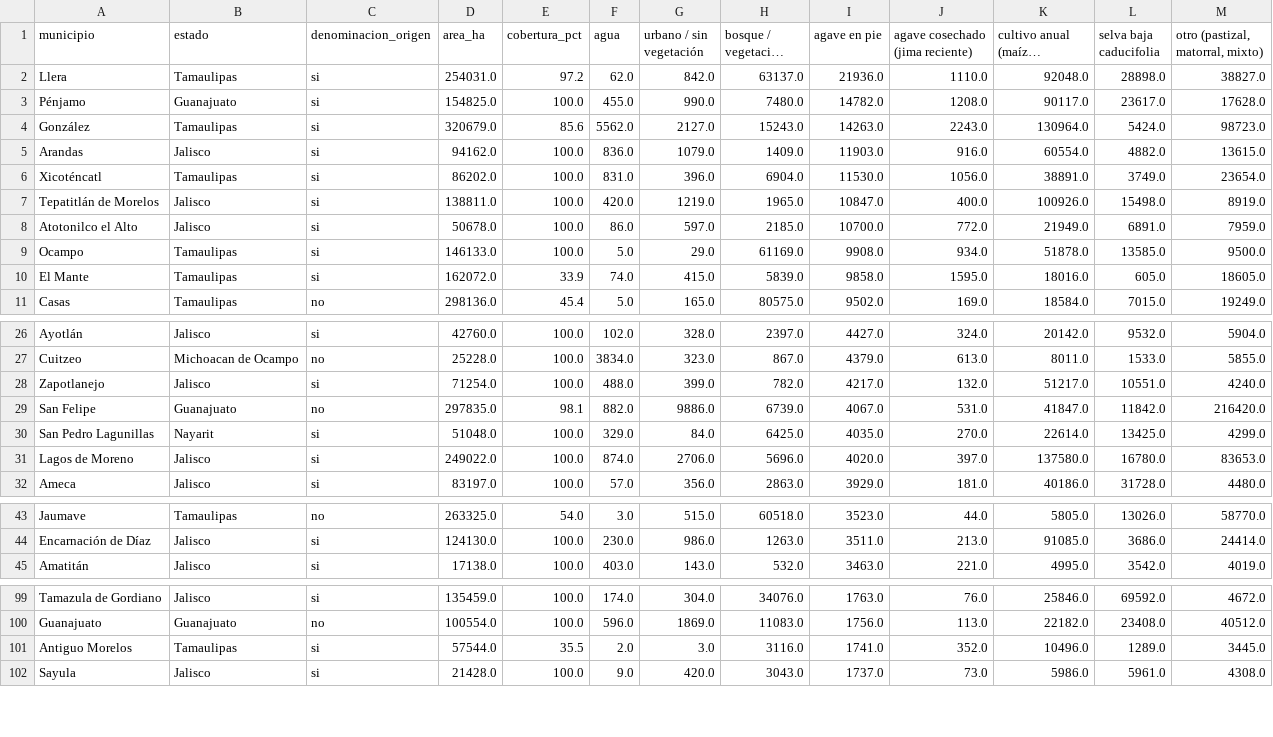
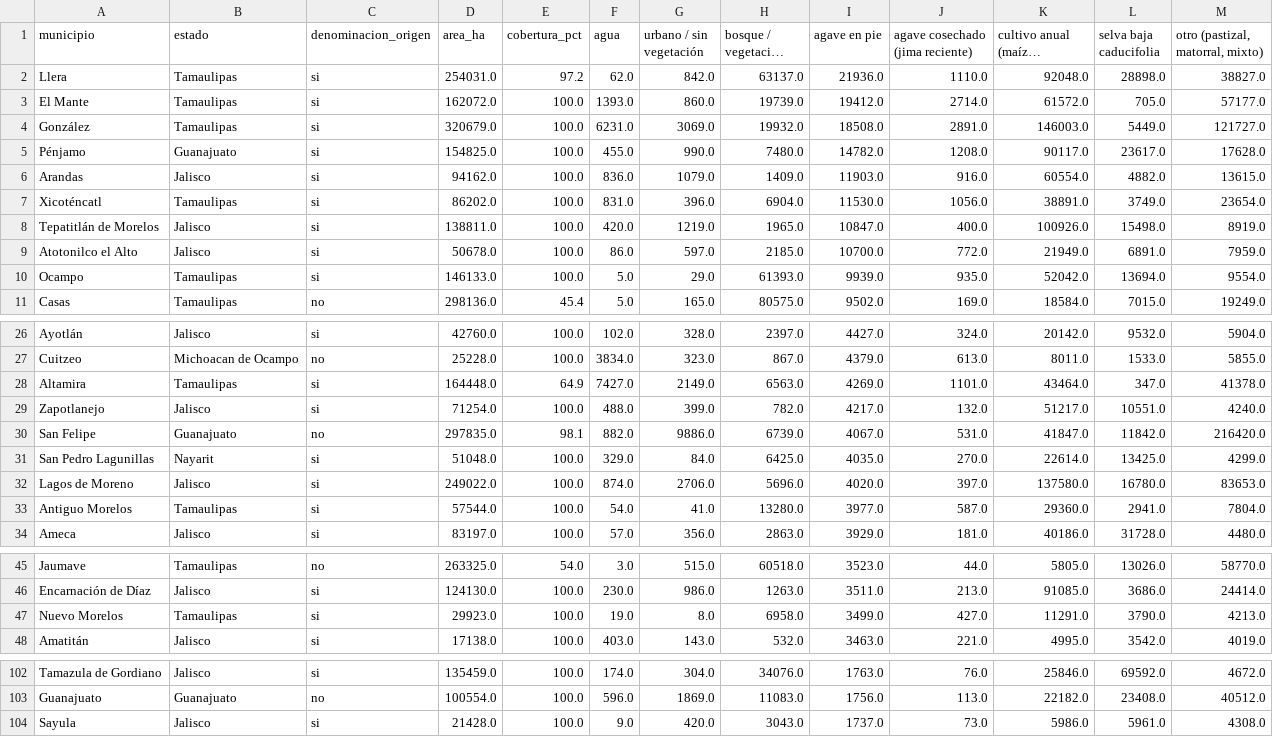
Before and after one commit to hubdemarcel/AIforEarthDataSets, a CSV file: agricultura/resultados/municipios/uso_suelo_por_municipio.csv, drawn as a sheet; only a part is shown, gaps mark what is left out; long unchanged cells end in …; removed rows and columns are numbered as before the commit, all else as after; the diff covers the shown part only; the diff names each change by its address in the sheet, - before the commit and + after, or states it on an @@ line.

```diff
--- a/agricultura/resultados/municipios/uso_suelo_por_municipio.csv
+++ b/agricultura/resultados/municipios/uso_suelo_por_municipio.csv
+row 3: El Mante | Tamaulipas | si | 162072.0 | 100.0 | 1393.0 | 860.0 | 19739.0 | 19412.0 | 2714.0 | 61572.0 | 705.0 | 57177.0
+row 4: González | Tamaulipas | si | 320679.0 | 100.0 | 6231.0 | 3069.0 | 19932.0 | 18508.0 | 2891.0 | 146003.0 | 5449.0 | 121727.0
-row 4: González | Tamaulipas | si | 320679.0 | 85.6 | 5562.0 | 2127.0 | 15243.0 | 14263.0 | 2243.0 | 130964.0 | 5424.0 | 98723.0
-H10 (bosque / vegetación densa): 61169.0
+H10 (bosque / vegetación densa): 61393.0
-I10 (agave en pie): 9908.0
+I10 (agave en pie): 9939.0
-J10 (agave cosechado (jima reciente)): 934.0
+J10 (agave cosechado (jima reciente)): 935.0
-K10 (cultivo anual (maíz / temporal)): 51878.0
+K10 (cultivo anual (maíz / temporal)): 52042.0
-L10 (selva baja caducifolia): 13585.0
+L10 (selva baja caducifolia): 13694.0
-M10 (otro (pastizal, matorral, mixto)): 9500.0
+M10 (otro (pastizal, matorral, mixto)): 9554.0
-row 10: El Mante | Tamaulipas | si | 162072.0 | 33.9 | 74.0 | 415.0 | 5839.0 | 9858.0 | 1595.0 | 18016.0 | 605.0 | 18605.0
+row 28: Altamira | Tamaulipas | si | 164448.0 | 64.9 | 7427.0 | 2149.0 | 6563.0 | 4269.0 | 1101.0 | 43464.0 | 347.0 | 41378.0
+row 33: Antiguo Morelos | Tamaulipas | si | 57544.0 | 100.0 | 54.0 | 41.0 | 13280.0 | 3977.0 | 587.0 | 29360.0 | 2941.0 | 7804.0
+row 47: Nuevo Morelos | Tamaulipas | si | 29923.0 | 100.0 | 19.0 | 8.0 | 6958.0 | 3499.0 | 427.0 | 11291.0 | 3790.0 | 4213.0
-row 101: Antiguo Morelos | Tamaulipas | si | 57544.0 | 35.5 | 2.0 | 3.0 | 3116.0 | 1741.0 | 352.0 | 10496.0 | 1289.0 | 3445.0
```
Also changed, not shown: 2 removed rows and 2 moved rows elsewhere in this file, agricultura/resultados/municipios/agave_por_municipio_y_anio.csv, agricultura/resultados/municipios/jima_por_municipio.csv, 12 other files.
